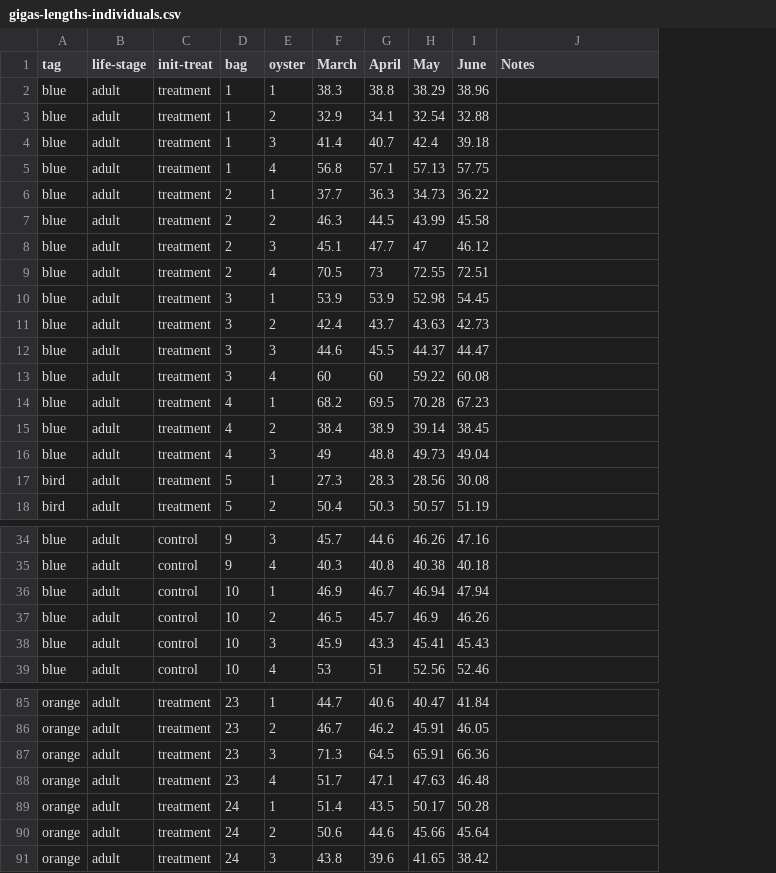
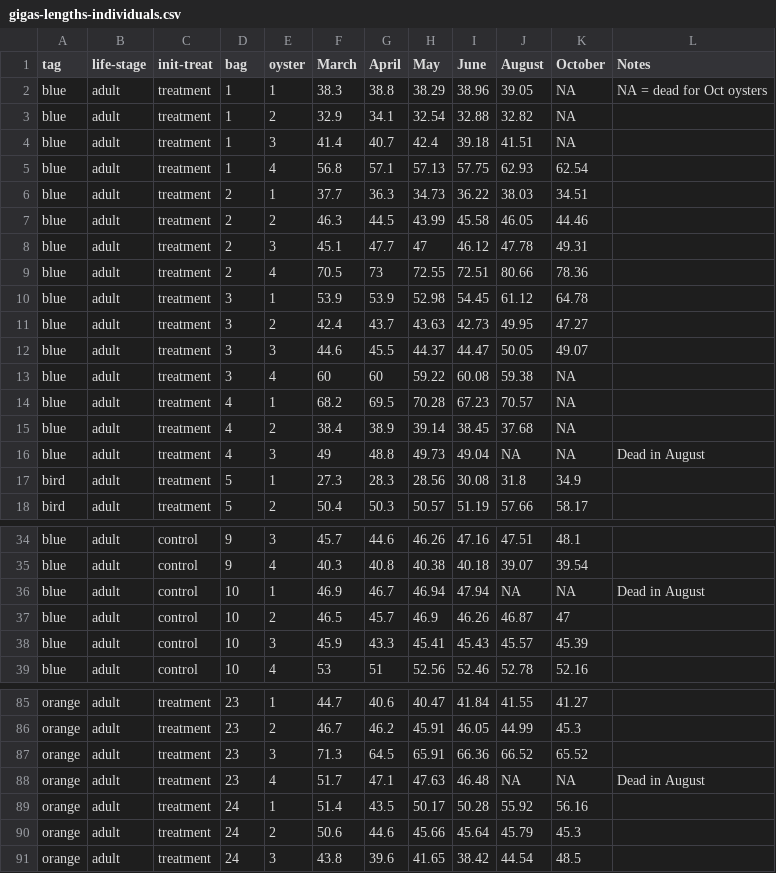
Before and after one commit to RobertsLab/project-gigas-carryover, a CSV file: lifestage_carryover/data/size/gigas-lengths-individuals.csv, drawn as a sheet; only a part is shown, gaps mark what is left out; addresses are those after the commit; the diff names each change by its address in the sheet, - before the commit and + after, or states it on an @@ line.

Commit message:
uploaded growth data, ran new analysis

```diff
--- a/lifestage_carryover/data/size/gigas-lengths-individuals.csv
+++ b/lifestage_carryover/data/size/gigas-lengths-individuals.csv
+column J (August), rows 2-18: 39.05 | 32.82 | 41.51 | 62.93 | 38.03 | 46.05 | 47.78 | 80.66 | 61.12 | 49.95 | 50.05 | 59.38 | 70.57 | 37.68 | NA | 31.8 | 57.66; rows 34-39: 47.51 | 39.07 | NA | 46.87 | 45.57 | 52.78; rows 85-91: 41.55 | 44.99 | 66.52 | NA | 55.92 | 45.79 | 44.54
+column K (October), rows 2-18: NA | NA | NA | 62.54 | 34.51 | 44.46 | 49.31 | 78.36 | 64.78 | 47.27 | 49.07 | NA | NA | NA | NA | 34.9 | 58.17; rows 34-39: 48.1 | 39.54 | NA | 47 | 45.39 | 52.16; rows 85-91: 41.27 | 45.3 | 65.52 | NA | 56.16 | 45.3 | 48.5
-L2 (Notes): (empty)
+L2 (Notes): NA = dead for Oct oysters
-L16 (Notes): (empty)
+L16 (Notes): Dead in August
-L36 (Notes): (empty)
+L36 (Notes): Dead in August
-L88 (Notes): (empty)
+L88 (Notes): Dead in August
```
Also changed, not shown: 19 other files.
